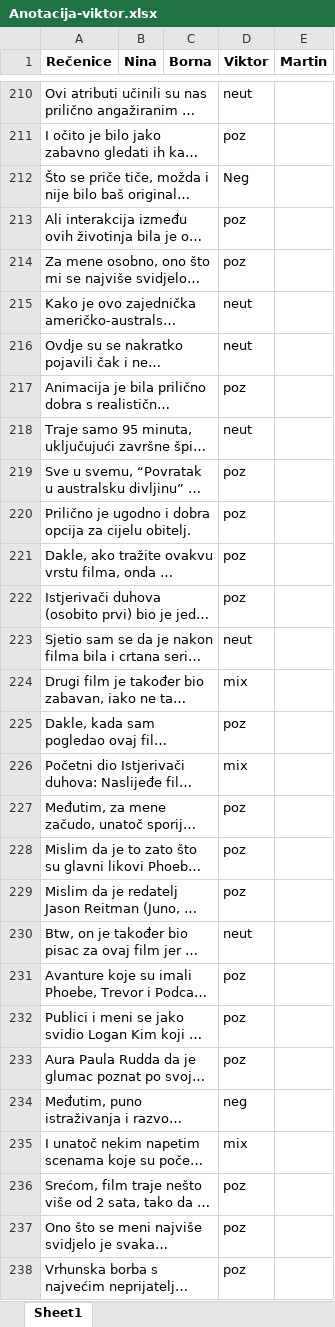
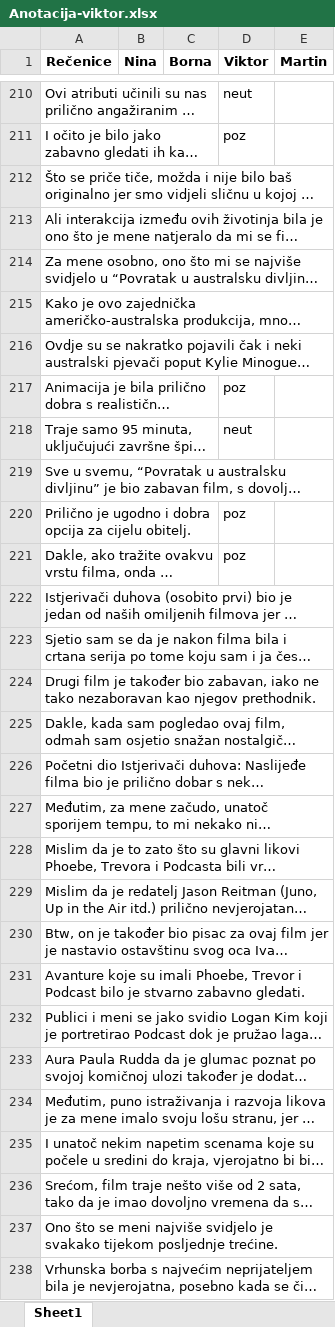
Before and after one commit to BoViNiMa/OPJ, an Excel workbook: Anotacija-viktor.xlsx, sheet Sheet1, drawn as a sheet; only a part is shown, gaps mark what is left out; long unchanged cells end in …; values as stored, in another font and other column widths than the file's, no borders; the diff covers the shown part only; the diff names each change by its address in the sheet, - before the commit and + after, or states it on an @@ line.

Commit message:
Add files via upload

```diff
--- a/Anotacija-viktor.xlsx (sheet Sheet1)
+++ b/Anotacija-viktor.xlsx (sheet Sheet1)
-D212 (Viktor): Neg
+D212 (Viktor): (empty)
-D213:D214 (Viktor): poz
+D213:D214 (Viktor): (empty)
-D215:D216 (Viktor): neut
+D215:D216 (Viktor): (empty)
-D219 (Viktor): poz
+D219 (Viktor): (empty)
-D222 (Viktor): poz
+D222 (Viktor): (empty)
-D223 (Viktor): neut
+D223 (Viktor): (empty)
-D224 (Viktor): mix
+D224 (Viktor): (empty)
-D225 (Viktor): poz
+D225 (Viktor): (empty)
-D226 (Viktor): mix
+D226 (Viktor): (empty)
-D227:D229 (Viktor): poz
+D227:D229 (Viktor): (empty)
-D230 (Viktor): neut
+D230 (Viktor): (empty)
-D231:D233 (Viktor): poz
+D231:D233 (Viktor): (empty)
-D234 (Viktor): neg
+D234 (Viktor): (empty)
-D235 (Viktor): mix
+D235 (Viktor): (empty)
-D236:D238 (Viktor): poz
+D236:D238 (Viktor): (empty)
```
Also changed, not shown: 871 edited cells elsewhere in this sheet.
